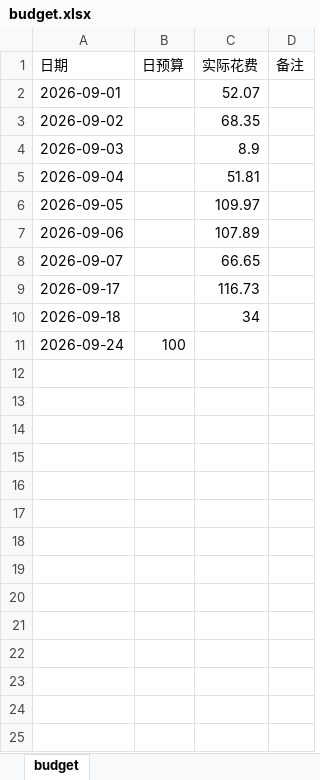
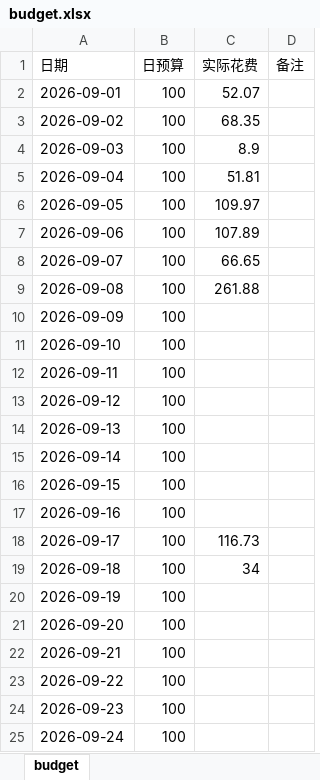
Before and after one commit to Sumer0825/Sumer, an Excel workbook: data/budget.xlsx, sheet budget, drawn as a sheet; values as stored, in another font and other column widths than the file's, no borders; addresses are those after the commit; the diff names each change by its address in the sheet, - before the commit and + after, or states it on an @@ line.

Commit message:
更新收支规划局 2026-09-24

```diff
--- a/data/budget.xlsx (sheet budget)
+++ b/data/budget.xlsx (sheet budget)
-B2:B8 (日预算): (empty)
+B2:B8 (日预算): 100
+row 9: 2026-09-08 | 100 | 261.88
+row 10: 2026-09-09 | 100
+row 11: 2026-09-10 | 100
+row 12: 2026-09-11 | 100
+row 13: 2026-09-12 | 100
+row 14: 2026-09-13 | 100
+row 15: 2026-09-14 | 100
+row 16: 2026-09-15 | 100
+row 17: 2026-09-16 | 100
-B18:B19 (日预算): (empty)
+B18:B19 (日预算): 100
+row 20: 2026-09-19 | 100
+row 21: 2026-09-20 | 100
+row 22: 2026-09-21 | 100
+row 23: 2026-09-22 | 100
+row 24: 2026-09-23 | 100
```
